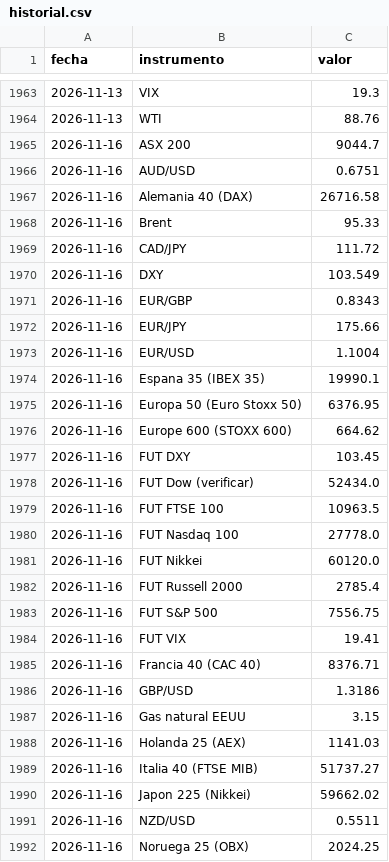
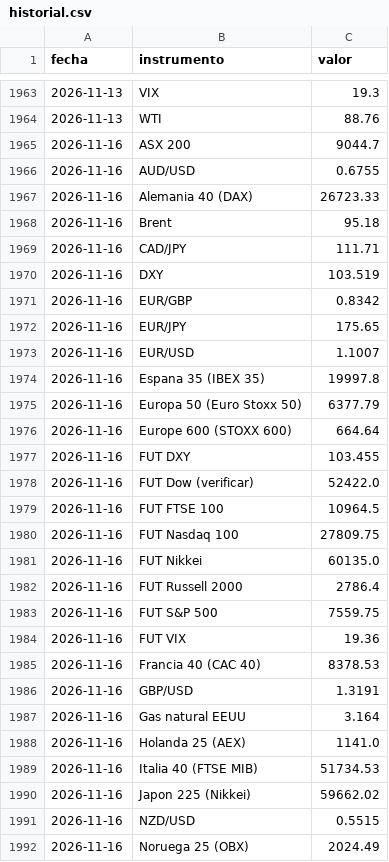
Before and after one commit to mrwaizer/swing-precios, a CSV file: historial.csv, drawn as a sheet; only a part is shown, gaps mark what is left out; the diff covers the shown part only.

```diff
--- a/historial.csv
+++ b/historial.csv
@@ -1965,28 +1965,28 @@ fecha,instrumento,valor
 2026-11-16,ASX 200,9044.7
-2026-11-16,AUD/USD,0.6751
-2026-11-16,Alemania 40 (DAX),26716.58
-2026-11-16,Brent,95.33
-2026-11-16,CAD/JPY,111.72
-2026-11-16,DXY,103.549
-2026-11-16,EUR/GBP,0.8343
-2026-11-16,EUR/JPY,175.66
-2026-11-16,EUR/USD,1.1004
-2026-11-16,Espana 35 (IBEX 35),19990.1
-2026-11-16,Europa 50 (Euro Stoxx 50),6376.95
-2026-11-16,Europe 600 (STOXX 600),664.62
-2026-11-16,FUT DXY,103.45
-2026-11-16,FUT Dow (verificar),52434.0
-2026-11-16,FUT FTSE 100,10963.5
-2026-11-16,FUT Nasdaq 100,27778.0
-2026-11-16,FUT Nikkei,60120.0
-2026-11-16,FUT Russell 2000,2785.4
-2026-11-16,FUT S&P 500,7556.75
-2026-11-16,FUT VIX,19.41
-2026-11-16,Francia 40 (CAC 40),8376.71
-2026-11-16,GBP/USD,1.3186
-2026-11-16,Gas natural EEUU,3.15
-2026-11-16,Holanda 25 (AEX),1141.03
-2026-11-16,Italia 40 (FTSE MIB),51737.27
+2026-11-16,AUD/USD,0.6755
+2026-11-16,Alemania 40 (DAX),26723.33
+2026-11-16,Brent,95.18
+2026-11-16,CAD/JPY,111.71
+2026-11-16,DXY,103.519
+2026-11-16,EUR/GBP,0.8342
+2026-11-16,EUR/JPY,175.65
+2026-11-16,EUR/USD,1.1007
+2026-11-16,Espana 35 (IBEX 35),19997.8
+2026-11-16,Europa 50 (Euro Stoxx 50),6377.79
+2026-11-16,Europe 600 (STOXX 600),664.64
+2026-11-16,FUT DXY,103.455
+2026-11-16,FUT Dow (verificar),52422.0
+2026-11-16,FUT FTSE 100,10964.5
+2026-11-16,FUT Nasdaq 100,27809.75
+2026-11-16,FUT Nikkei,60135.0
+2026-11-16,FUT Russell 2000,2786.4
+2026-11-16,FUT S&P 500,7559.75
+2026-11-16,FUT VIX,19.36
+2026-11-16,Francia 40 (CAC 40),8378.53
+2026-11-16,GBP/USD,1.3191
+2026-11-16,Gas natural EEUU,3.164
+2026-11-16,Holanda 25 (AEX),1141.0
+2026-11-16,Italia 40 (FTSE MIB),51734.53
 2026-11-16,Japon 225 (Nikkei),59662.02
-2026-11-16,NZD/USD,0.5511
-2026-11-16,Noruega 25 (OBX),2024.25
+2026-11-16,NZD/USD,0.5515
+2026-11-16,Noruega 25 (OBX),2024.49
```
Also changed, not shown: 11 edited cells elsewhere in this file, 2 other files.
